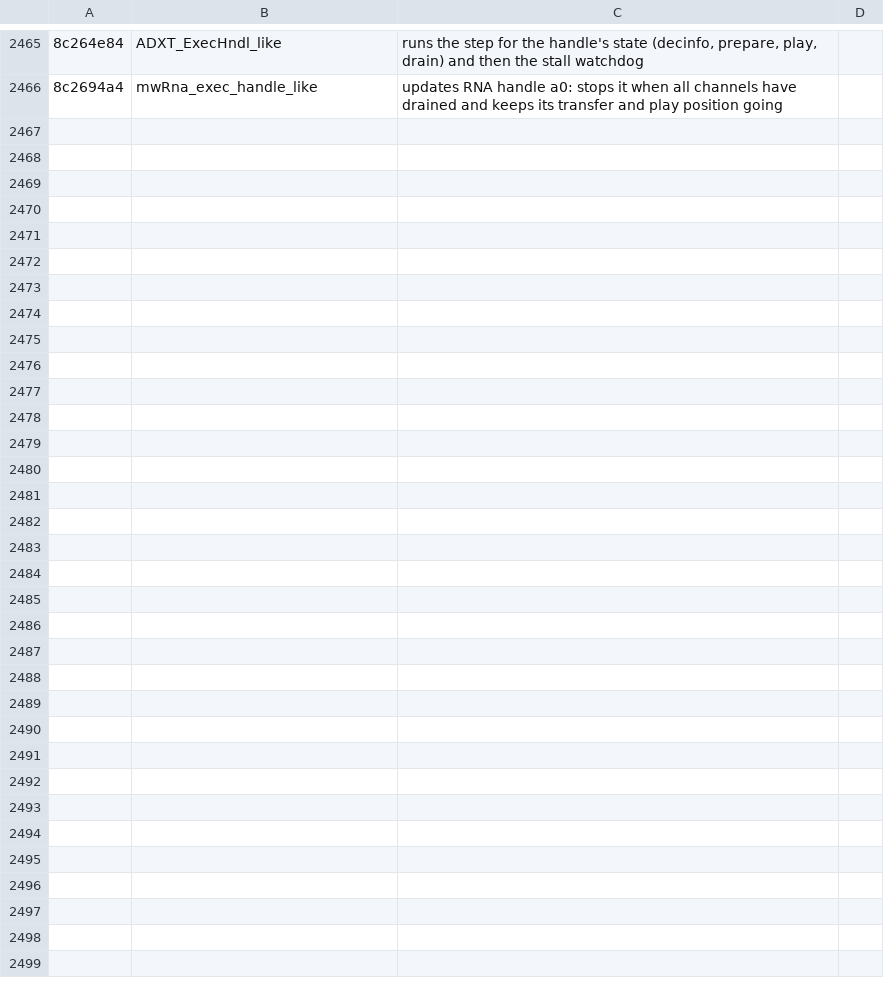
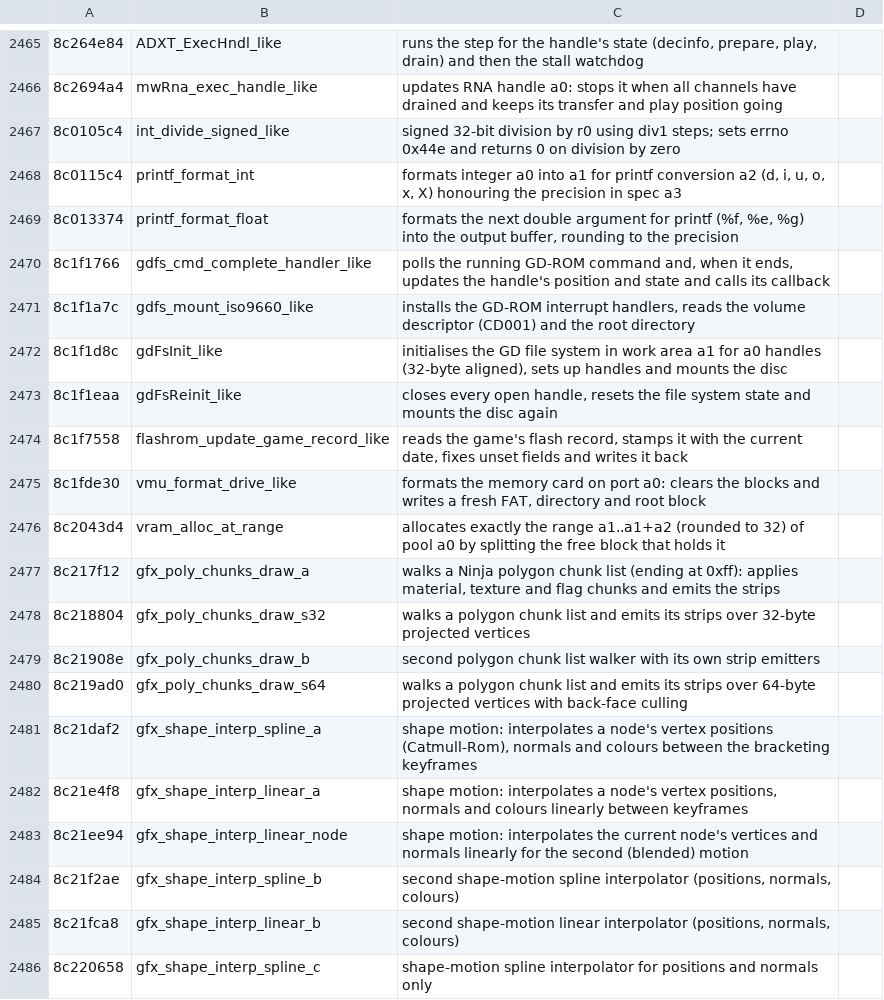
Before and after one commit to quatric/seaman-decomp, a TSV file: tools/readable_names.tsv, drawn as a sheet; only a part is shown, gaps mark what is left out; the diff covers the shown part only.

Commit message:
Name GD file system init, printf, texture loading and shape motion functions
4,118 precise names, 2,229 behaviour names, 0 area names.

```diff
--- a/tools/readable_names.tsv
+++ b/tools/readable_names.tsv
@@ -2466 +2466,21 @@
 8c2694a4	mwRna_exec_handle_like	updates RNA handle a0: stops it when all channels have drained and keeps its transfer and play position going
+8c0105c4	int_divide_signed_like	signed 32-bit division by r0 using div1 steps; sets errno 0x44e and returns 0 on division by zero
+8c0115c4	printf_format_int	formats integer a0 into a1 for printf conversion a2 (d, i, u, o, x, X) honouring the precision in spec a3
+8c013374	printf_format_float	formats the next double argument for printf (%f, %e, %g) into the output buffer, rounding to the precision
+8c1f1766	gdfs_cmd_complete_handler_like	polls the running GD-ROM command and, when it ends, updates the handle's position and state and calls its callback
+8c1f1a7c	gdfs_mount_iso9660_like	installs the GD-ROM interrupt handlers, reads the volume descriptor (CD001) and the root directory
+8c1f1d8c	gdFsInit_like	initialises the GD file system in work area a1 for a0 handles (32-byte aligned), sets up handles and mounts the disc
+8c1f1eaa	gdFsReinit_like	closes every open handle, resets the file system state and mounts the disc again
+8c1f7558	flashrom_update_game_record_like	reads the game's flash record, stamps it with the current date, fixes unset fields and writes it back
+8c1fde30	vmu_format_drive_like	formats the memory card on port a0: clears the blocks and writes a fresh FAT, directory and root block
+8c2043d4	vram_alloc_at_range	allocates exactly the range a1..a1+a2 (rounded to 32) of pool a0 by splitting the free block that holds it
+8c217f12	gfx_poly_chunks_draw_a	walks a Ninja polygon chunk list (ending at 0xff): applies material, texture and flag chunks and emits the strips
+8c218804	gfx_poly_chunks_draw_s32	walks a polygon chunk list and emits its strips over 32-byte projected vertices
+8c21908e	gfx_poly_chunks_draw_b	second polygon chunk list walker with its own strip emitters
+8c219ad0	gfx_poly_chunks_draw_s64	walks a polygon chunk list and emits its strips over 64-byte projected vertices with back-face culling
+8c21daf2	gfx_shape_interp_spline_a	shape motion: interpolates a node's vertex positions (Catmull-Rom), normals and colours between the bracketing keyframes
+8c21e4f8	gfx_shape_interp_linear_a	shape motion: interpolates a node's vertex positions, normals and colours linearly between keyframes
+8c21ee94	gfx_shape_interp_linear_node	shape motion: interpolates the current node's vertices and normals linearly for the second (blended) motion
+8c21f2ae	gfx_shape_interp_spline_b	second shape-motion spline interpolator (positions, normals, colours)
+8c21fca8	gfx_shape_interp_linear_b	second shape-motion linear interpolator (positions, normals, colours)
+8c220658	gfx_shape_interp_spline_c	shape-motion spline interpolator for positions and normals only
```
Also changed, not shown: 14 added rows elsewhere in this file, decomp/functions.tsv, 13 other files.
